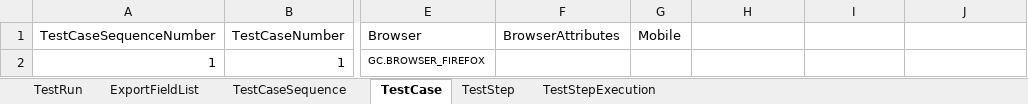
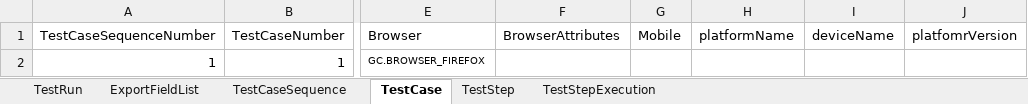
Before and after one commit to Athos1972/baangt, an Excel workbook: examples/DropsTestRunDefinition.xlsx, sheet TestCase, drawn as a sheet; only a part is shown, gaps mark what is left out; values as stored, in another font and other column widths than the file's, no borders; the diff names each change by its address in the sheet, - before the commit and + after, or states it on an @@ line.

Commit message:
browser platform dynamic complete

```diff
--- a/examples/DropsTestRunDefinition.xlsx (sheet TestCase)
+++ b/examples/DropsTestRunDefinition.xlsx (sheet TestCase)
-H1: (empty)
+H1: platformName
-I1: (empty)
+I1: deviceName
-J1: (empty)
+J1: platfomrVersion
```
Also changed, not shown: 8 other files.
